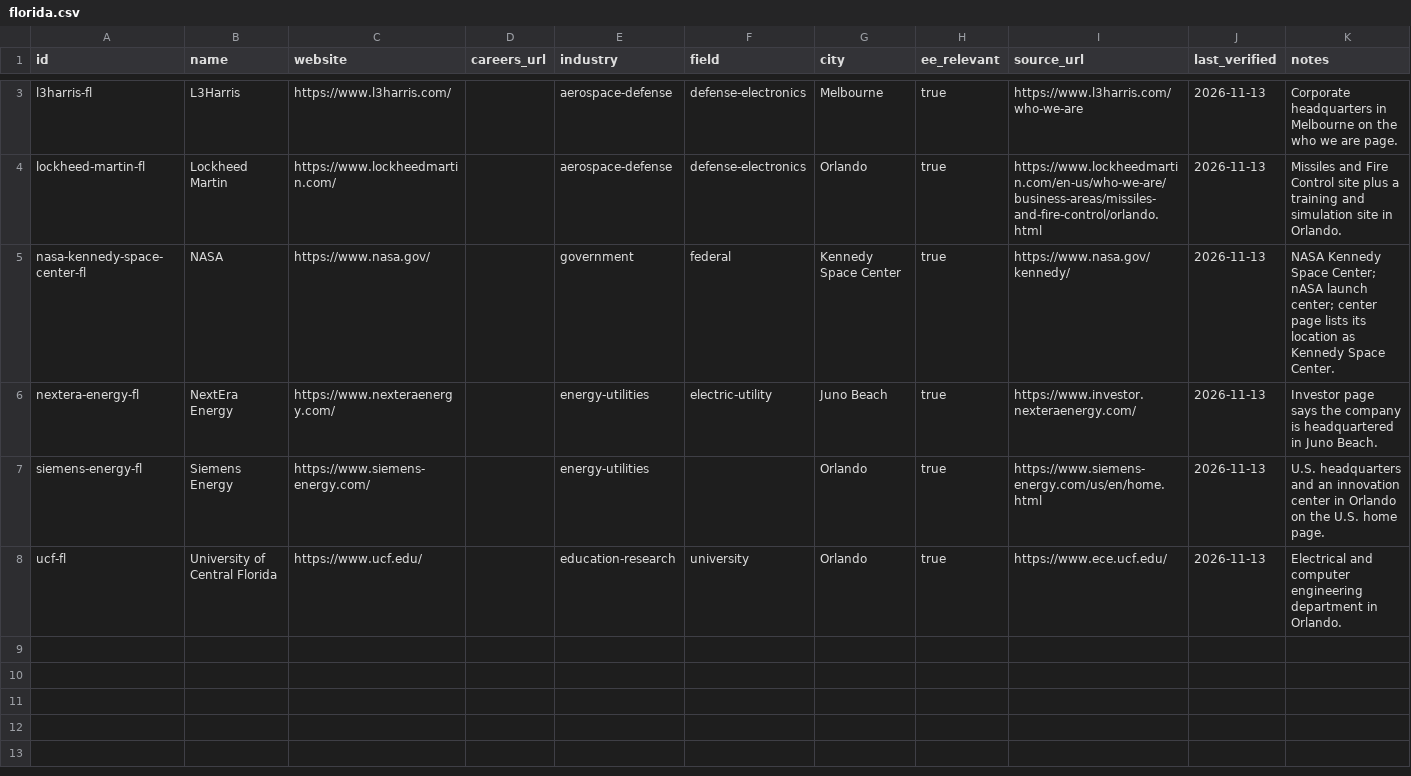
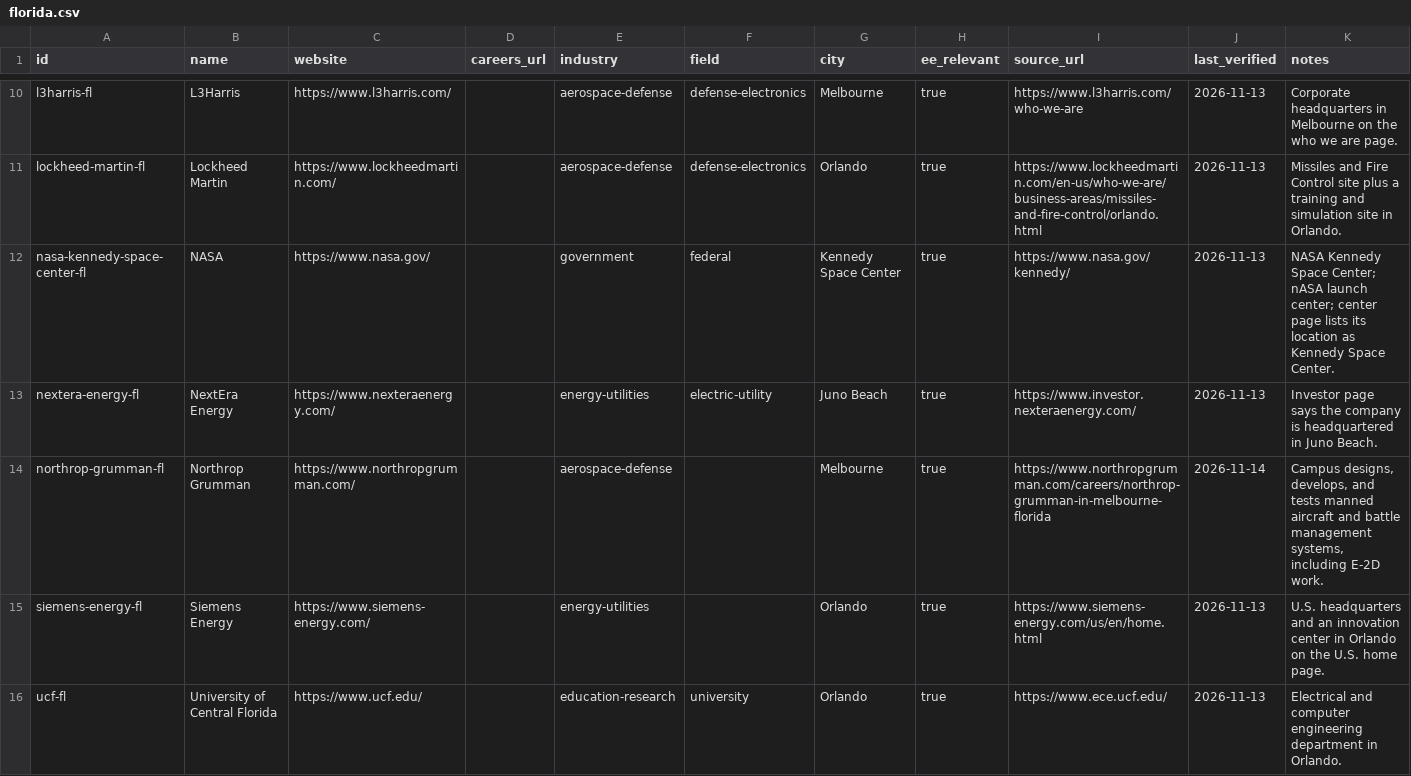
Before and after one commit to edwardasilva/company-lists, a CSV file: data/us/fl/florida.csv, drawn as a sheet; only a part is shown, gaps mark what is left out; the diff covers the shown part only; the diff names each change by its address in the sheet, - before the commit and + after, or states it on an @@ line.

```diff
--- a/data/us/fl/florida.csv
+++ b/data/us/fl/florida.csv
+row 14: northrop-grumman-fl | Northrop Grumman | https://www.northropgrumman.com/ |  | aerospace-defense |  | Melbourne | true | https://www.northropgrumman.com/careers/northrop-grumman-in-melbourne-florida | 2026-11-14 | Campus designs, develops, and tests manned aircraft and battle management systems, including E-2D work.
```
Also changed, not shown: 9 added rows elsewhere in this file.
